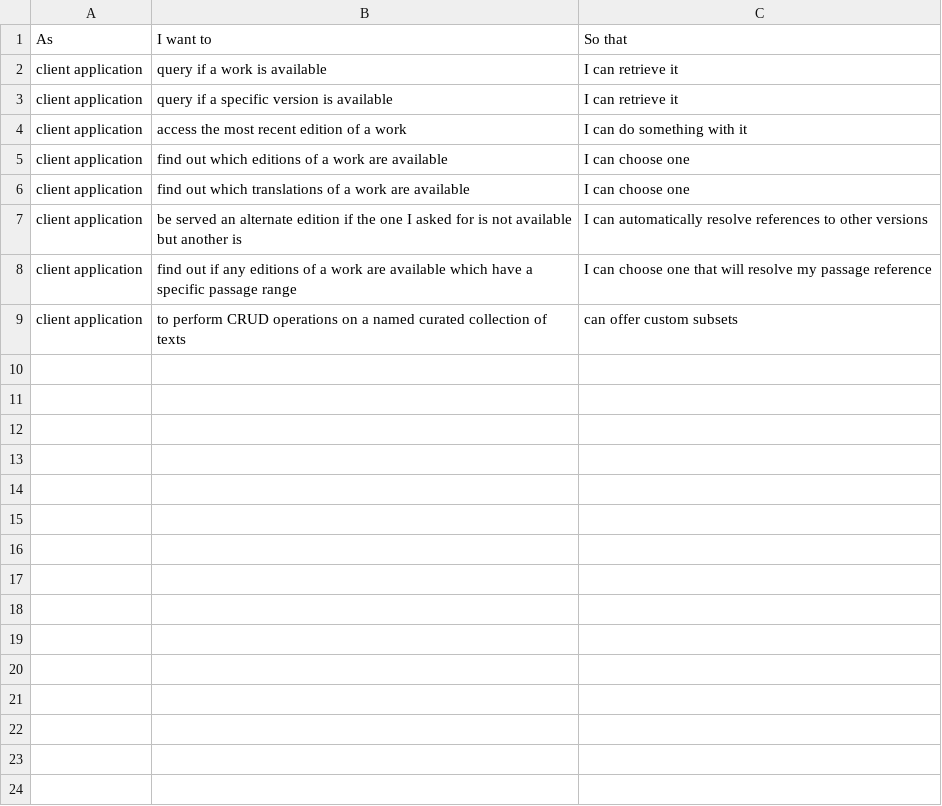
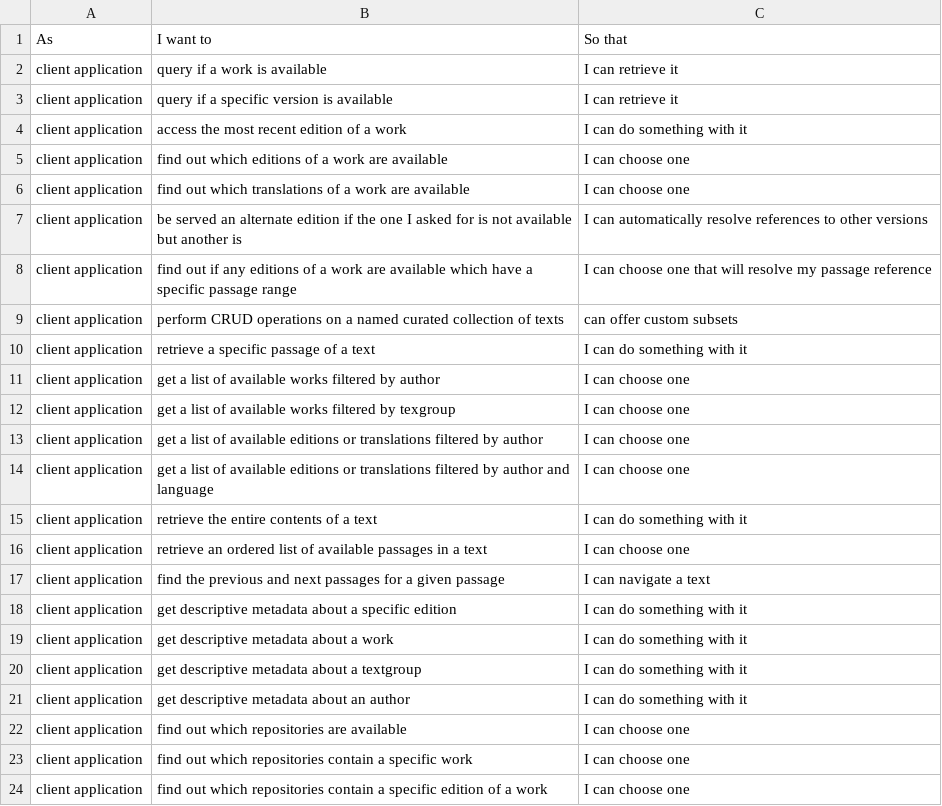
Before and after one commit to distributed-text-services/specifications, a CSV file: userstories.csv, drawn as a sheet.

Commit message:
more stories

```diff
--- a/userstories.csv
+++ b/userstories.csv
@@ -8,2 +8,17 @@ client application,be served an alternate edition if the one I asked for is not
 client application,find out if any editions of a work are available which have a specific passage range,I can choose one that will resolve my passage reference
-client application,to perform CRUD operations on a named curated collection of texts,can offer custom subsets
+client application,perform CRUD operations on a named curated collection of texts,can offer custom subsets
+client application,retrieve a specific passage of a text,I can do something with it
+client application,get a list of available works filtered by author,I can choose one
+client application,get a list of available works filtered by texgroup,I can choose one
+client application,get a list of available editions or translations filtered by author,I can choose one
+client application,get a list of available editions or translations filtered by author and language,I can choose one
+client application,retrieve the entire contents of a text,I can do something with it
+client application,retrieve an ordered list of available passages in a text,I can choose one
+client application,find the previous and next passages for a given passage,I can navigate a text
+client application,get descriptive metadata about a specific edition,I can do something with it
+client application,get descriptive metadata about a work,I can do something with it
+client application,get descriptive metadata about a textgroup,I can do something with it
+client application,get descriptive metadata about an author,I can do something with it
+client application,find out which repositories are available,I can choose one
+client application,find out which repositories contain a specific work,I can choose one
+client application,find out which repositories contain a specific edition of a work,I can choose one
```
